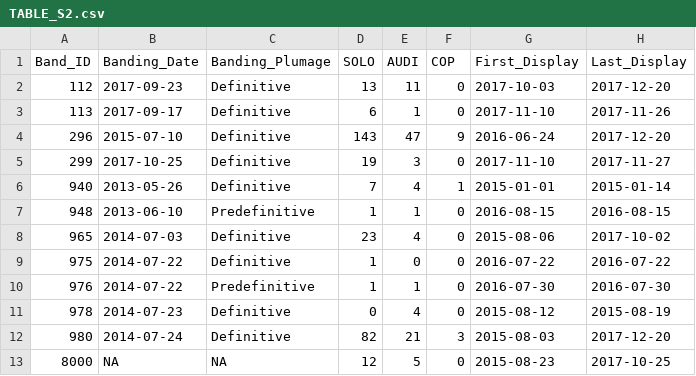
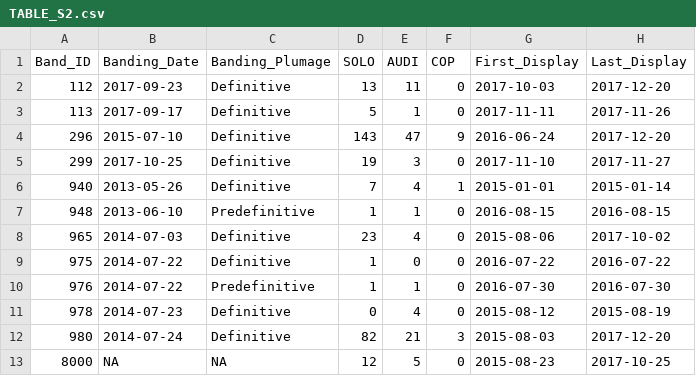
Before and after one commit to ltaylor2/Masius_Complexity, a CSV file: Output/TABLE_S2.csv, drawn as a sheet.

```diff
--- a/Output/TABLE_S2.csv
+++ b/Output/TABLE_S2.csv
@@ -2,3 +2,3 @@ Band_ID,Banding_Date,Banding_Plumage,SOLO,AUDI,COP,First_Display,Last_Display
 112,2017-09-23,Definitive,13,11,0,2017-10-03,2017-12-20
-113,2017-09-17,Definitive,6,1,0,2017-11-10,2017-11-26
+113,2017-09-17,Definitive,5,1,0,2017-11-11,2017-11-26
 296,2015-07-10,Definitive,143,47,9,2016-06-24,2017-12-20
```
Also changed, not shown: Data/data_analyzed.csv, Data/data_clean.csv, 44 other files.
